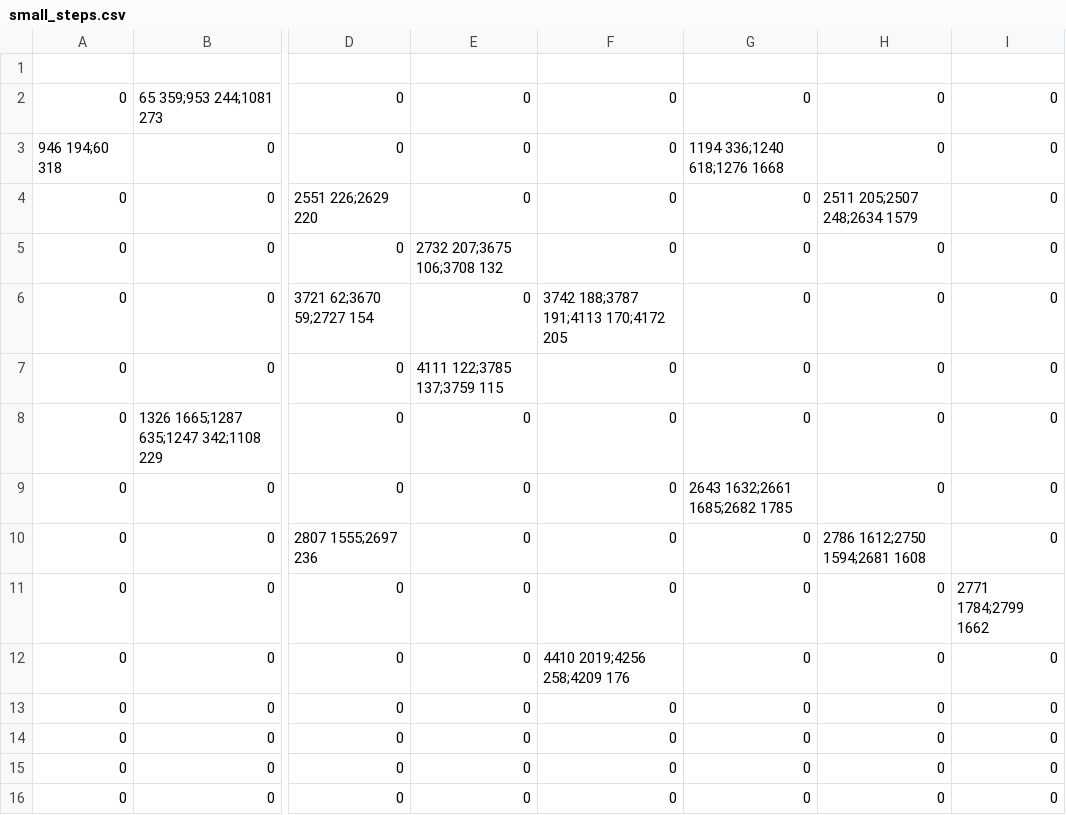
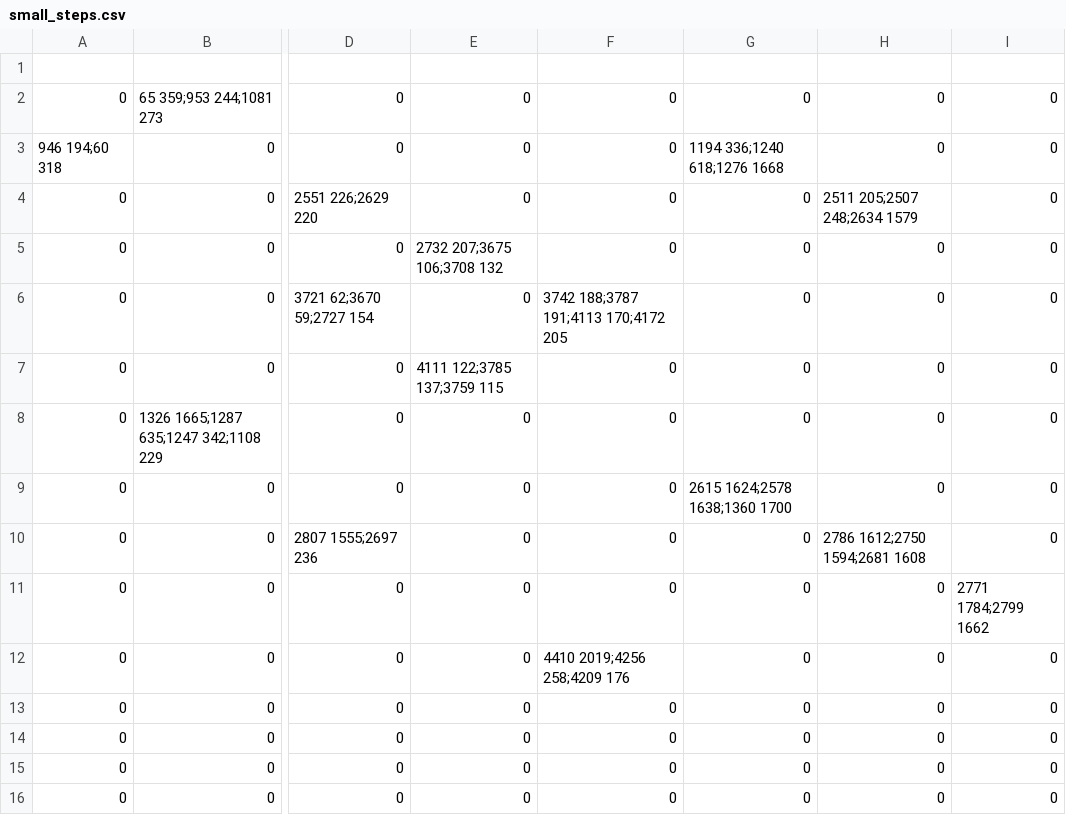
Before and after one commit to PedroMMFHenriques/Robotics_Lab_2, a CSV file: guidance/small_steps.csv, drawn as a sheet; only a part is shown, gaps mark what is left out; the diff names each change by its address in the sheet, - before the commit and + after, or states it on an @@ line.

```diff
--- a/guidance/small_steps.csv
+++ b/guidance/small_steps.csv
-G9: 2643 1632;2661 1685;2682 1785
+G9: 2615 1624;2578 1638;1360 1700
```
Also changed, not shown: 3 other files.
